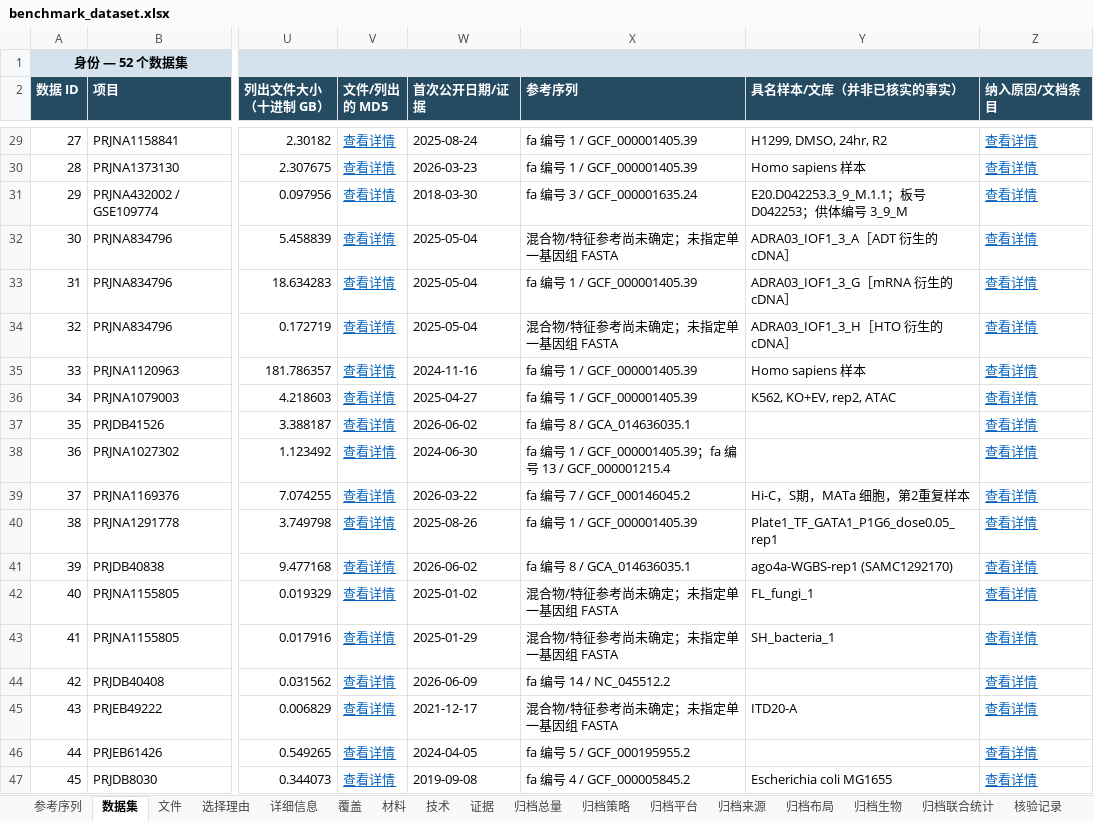
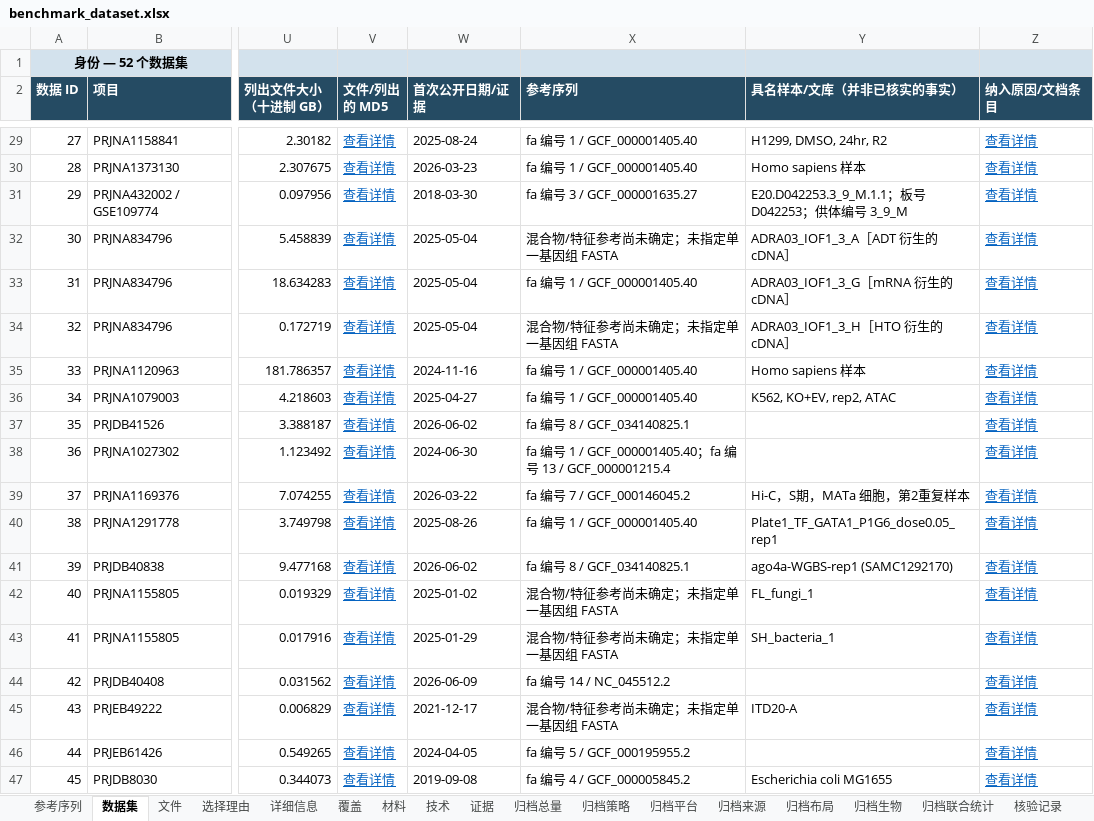
Before and after one commit to youngchan919/fastq-comp-benchmark-dataset, an Excel workbook: zh-CN/catalogue/benchmark_dataset.xlsx, sheet 数据集, drawn as a sheet; only a part is shown, gaps mark what is left out; values as stored, in another font and other column widths than the file's, no borders; the diff covers the shown part only; the diff names each change by its address in the sheet, - before the commit and + after, or states it on an @@ line.

```diff
--- a/zh-CN/catalogue/benchmark_dataset.xlsx (sheet 数据集)
+++ b/zh-CN/catalogue/benchmark_dataset.xlsx (sheet 数据集)
-X29:X30 (参考序列): fa 编号 1 / GCF_000001405.39
+X29:X30 (参考序列): fa 编号 1 / GCF_000001405.40
-X31 (参考序列): fa 编号 3 / GCF_000001635.24
+X31 (参考序列): fa 编号 3 / GCF_000001635.27
-X33 (参考序列): fa 编号 1 / GCF_000001405.39
+X33 (参考序列): fa 编号 1 / GCF_000001405.40
-X35:X36 (参考序列): fa 编号 1 / GCF_000001405.39
+X35:X36 (参考序列): fa 编号 1 / GCF_000001405.40
-X37 (参考序列): fa 编号 8 / GCA_014636035.1
+X37 (参考序列): fa 编号 8 / GCF_034140825.1
-X38 (参考序列): …1 / GCF_000001405.39；fa…
+X38 (参考序列): …1 / GCF_000001405.40；fa…
-X40 (参考序列): fa 编号 1 / GCF_000001405.39
+X40 (参考序列): fa 编号 1 / GCF_000001405.40
-X41 (参考序列): fa 编号 8 / GCA_014636035.1
+X41 (参考序列): fa 编号 8 / GCF_034140825.1
```
Also changed, not shown: 20 edited cells elsewhere in this sheet, sheet 参考序列, sheet 证据, sheet 选择理由, sheet 阅读说明, sheet 详细信息, catalogue/benchmark_dataset.xlsx, 29 other files.
